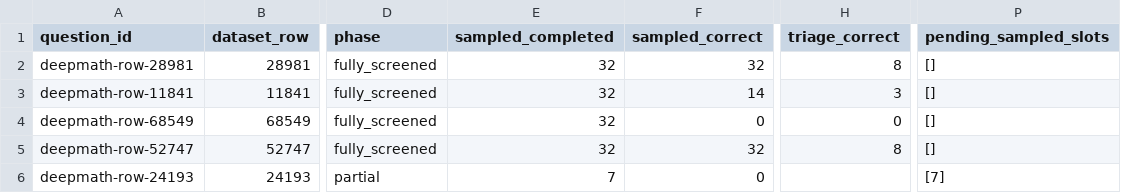
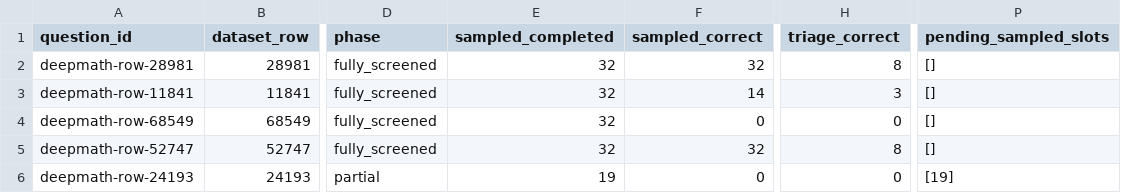
Before and after one commit to interactivetech/flowbank-amc-repro, a CSV file: screening_reports/deepmath-v1/questions.csv, drawn as a sheet; only a part is shown, gaps mark what is left out; the diff names each change by its address in the sheet, - before the commit and + after, or states it on an @@ line.

Commit message:
Report DeepMath screening progress at 2026-11-19T05:12:04.259638+00:00

```diff
--- a/screening_reports/deepmath-v1/questions.csv
+++ b/screening_reports/deepmath-v1/questions.csv
-E6 (sampled_completed): 7
+E6 (sampled_completed): 19
-H6 (triage_correct): (empty)
+H6 (triage_correct): 0
-P6 (pending_sampled_slots): [7]
+P6 (pending_sampled_slots): [19]
```
Also changed, not shown: 4 other files.
